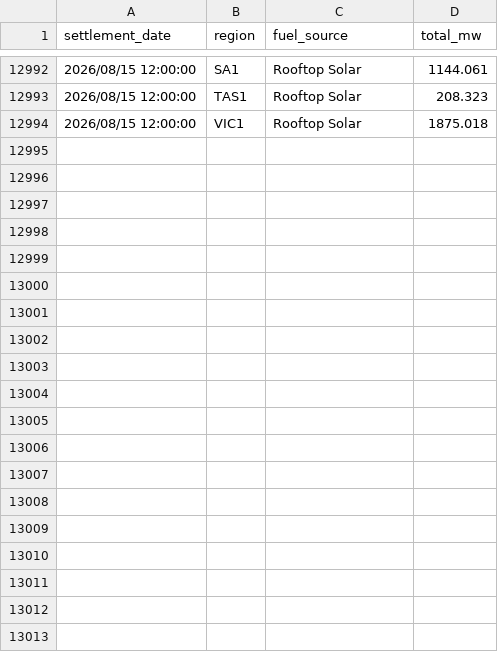
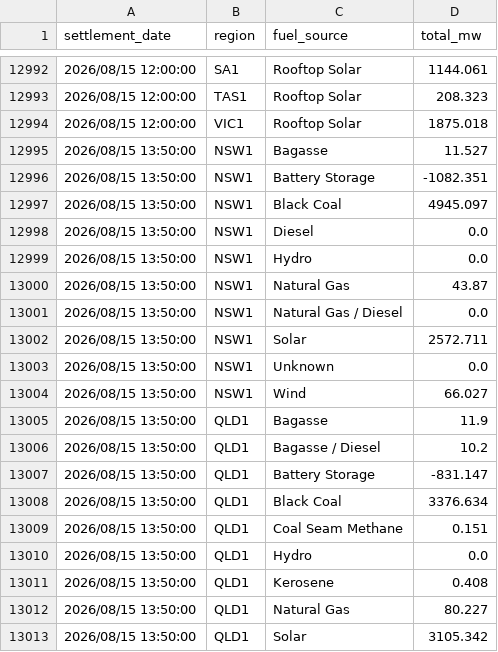
Before and after one commit to markschambers/hello-world, a CSV file: nem_generation_by_fuel.csv, drawn as a sheet; only a part is shown, gaps mark what is left out; the diff covers the shown part only.

```diff
--- a/nem_generation_by_fuel.csv
+++ b/nem_generation_by_fuel.csv
@@ -12994 +12994,20 @@ settlement_date,region,fuel_source,total_mw
 2026/08/15 12:00:00,VIC1,Rooftop Solar,1875.018
+2026/08/15 13:50:00,NSW1,Bagasse,11.527
+2026/08/15 13:50:00,NSW1,Battery Storage,-1082.351
+2026/08/15 13:50:00,NSW1,Black Coal,4945.097
+2026/08/15 13:50:00,NSW1,Diesel,0.0
+2026/08/15 13:50:00,NSW1,Hydro,0.0
+2026/08/15 13:50:00,NSW1,Natural Gas,43.87
+2026/08/15 13:50:00,NSW1,Natural Gas / Diesel,0.0
+2026/08/15 13:50:00,NSW1,Solar,2572.711
+2026/08/15 13:50:00,NSW1,Unknown,0.0
+2026/08/15 13:50:00,NSW1,Wind,66.027
+2026/08/15 13:50:00,QLD1,Bagasse,11.9
+2026/08/15 13:50:00,QLD1,Bagasse / Diesel,10.2
+2026/08/15 13:50:00,QLD1,Battery Storage,-831.147
+2026/08/15 13:50:00,QLD1,Black Coal,3376.634
+2026/08/15 13:50:00,QLD1,Coal Seam Methane,0.151
+2026/08/15 13:50:00,QLD1,Hydro,0.0
+2026/08/15 13:50:00,QLD1,Kerosene,0.408
+2026/08/15 13:50:00,QLD1,Natural Gas,80.227
+2026/08/15 13:50:00,QLD1,Solar,3105.342
```
Also changed, not shown: 24 added rows elsewhere in this file.
